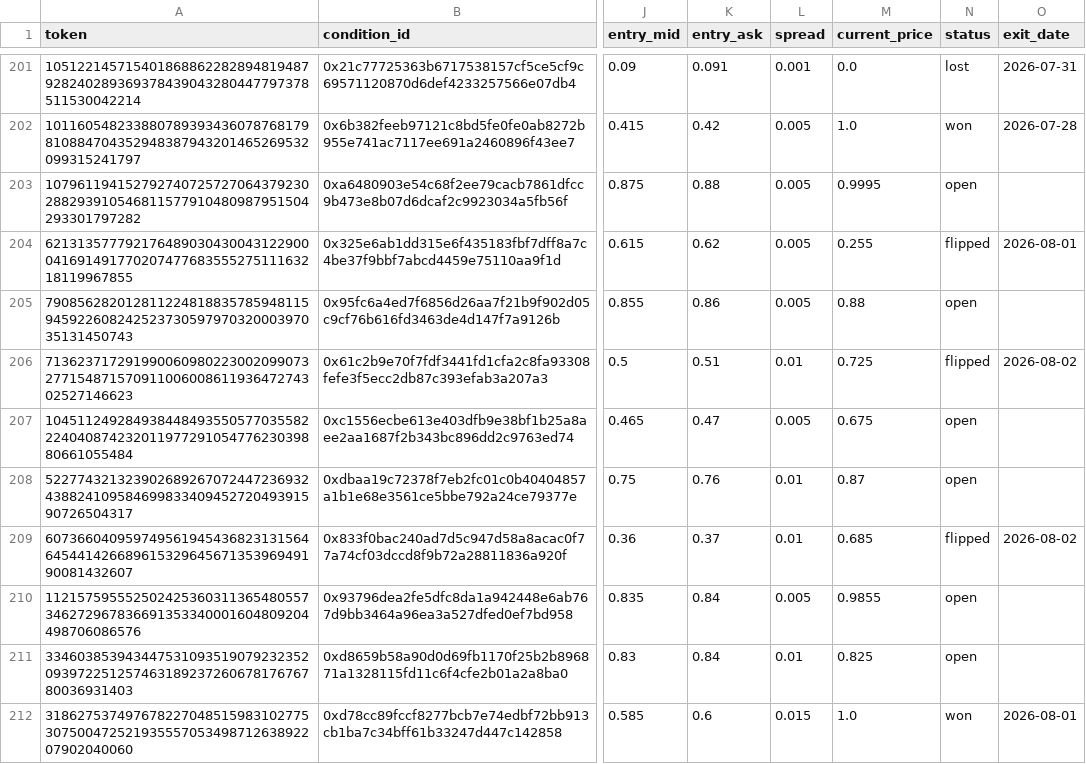
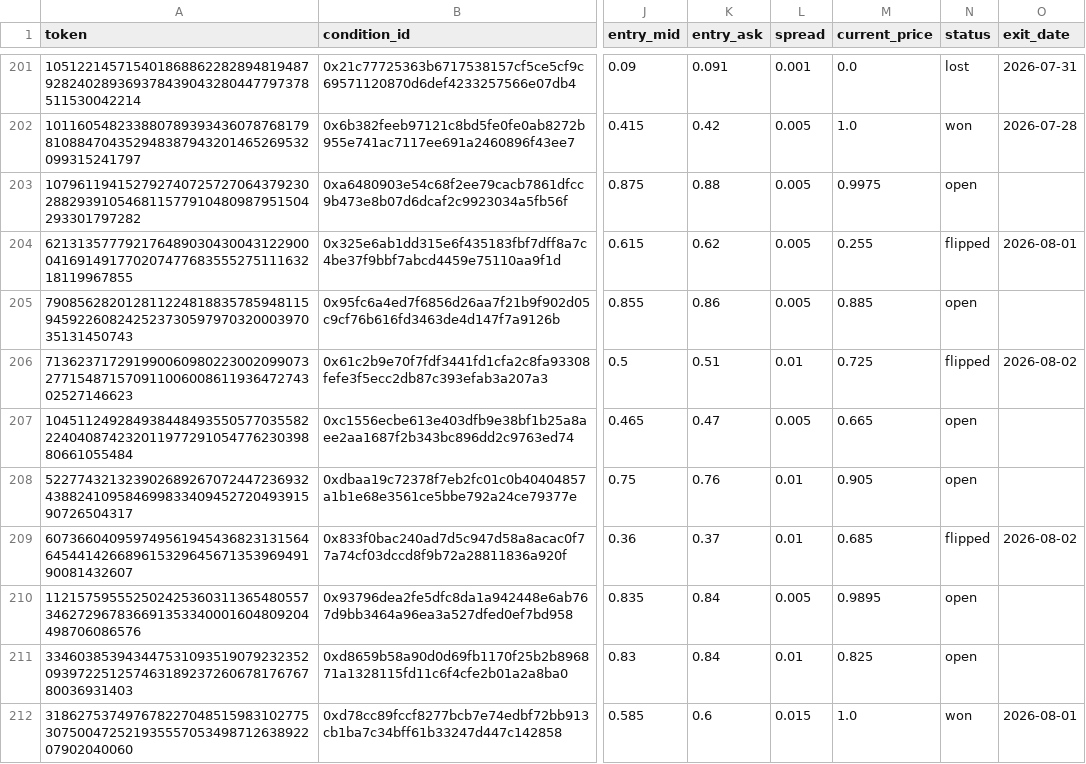
Before and after one commit to skanderbellil/Bayes-ically-Rich, a CSV file: data/paper_trade/smart_flow_roi_positions.csv, drawn as a sheet; only a part is shown, gaps mark what is left out; the diff covers the shown part only; the diff names each change by its address in the sheet, - before the commit and + after, or states it on an @@ line.

Commit message:
paper-trade: update 2026-08-02_12:45

```diff
--- a/data/paper_trade/smart_flow_roi_positions.csv
+++ b/data/paper_trade/smart_flow_roi_positions.csv
-M203 (current_price): 0.9995
+M203 (current_price): 0.9975
-M205 (current_price): 0.88
+M205 (current_price): 0.885
-M207 (current_price): 0.675
+M207 (current_price): 0.665
-M208 (current_price): 0.87
+M208 (current_price): 0.905
-M210 (current_price): 0.9855
+M210 (current_price): 0.9895
```
Also changed, not shown: 1 added row and 7 edited cells elsewhere in this file, data/paper_trade/bankroll_summary.csv, data/paper_trade/regime_positions.csv, 10 other files.
